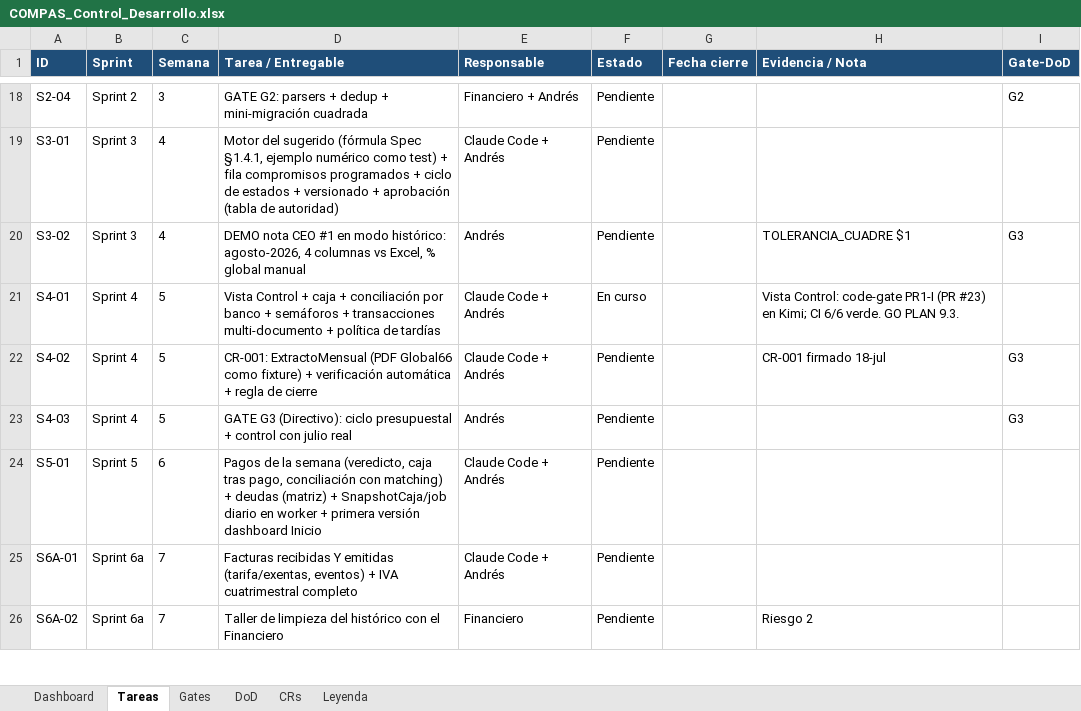
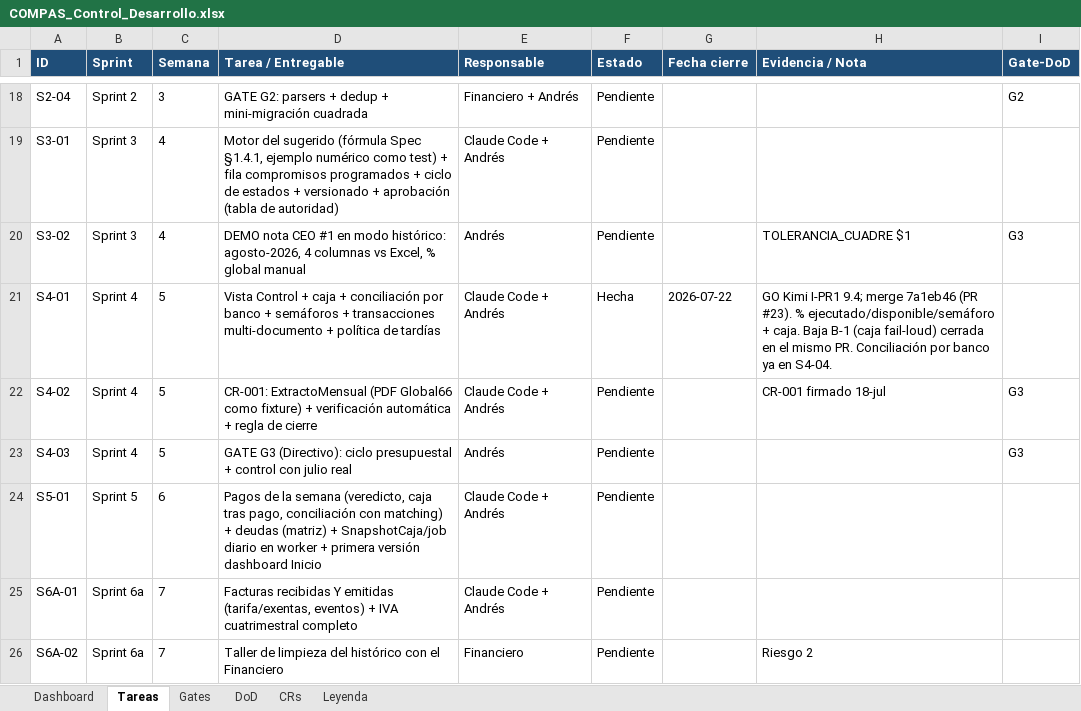
Before and after one commit to RoddosColombia/compas, an Excel workbook: docs/COMPAS_Control_Desarrollo.xlsx, sheet Tareas, drawn as a sheet; only a part is shown, gaps mark what is left out; values as stored, in another font and other column widths than the file's, no borders; the diff names each change by its address in the sheet, - before the commit and + after, or states it on an @@ line.

```diff
--- a/docs/COMPAS_Control_Desarrollo.xlsx (sheet Tareas)
+++ b/docs/COMPAS_Control_Desarrollo.xlsx (sheet Tareas)
-F21 (Estado): En curso
+F21 (Estado): Hecha
-G21 (Fecha cierre): (empty)
+G21 (Fecha cierre): 2026-07-22
-H21 (Evidencia / Nota): Vista Control: code-gate PR1-I (PR #23) en Kimi; CI 6/6 verde. GO PLAN 9.3.
+H21 (Evidencia / Nota): GO Kimi I-PR1 9.4; merge 7a1eb46 (PR #23). % ejecutado/disponible/semáforo + caja. Baja B-1 (caja fail-loud) cerrada en el mismo PR. Conciliación por banco ya en S4-04.
```
